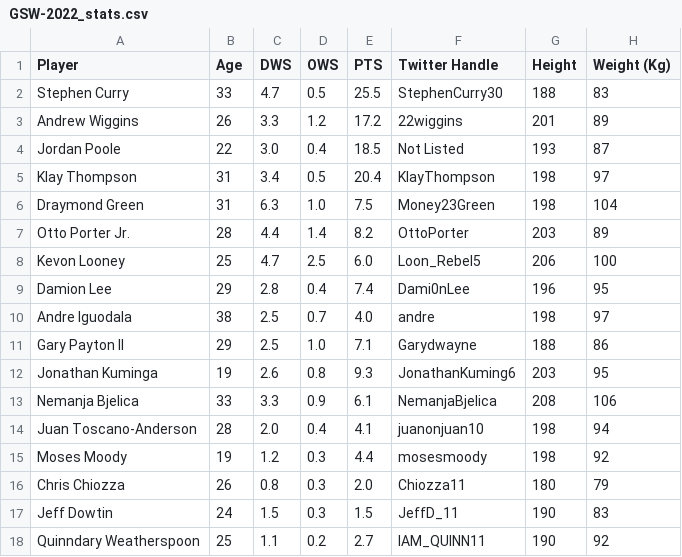
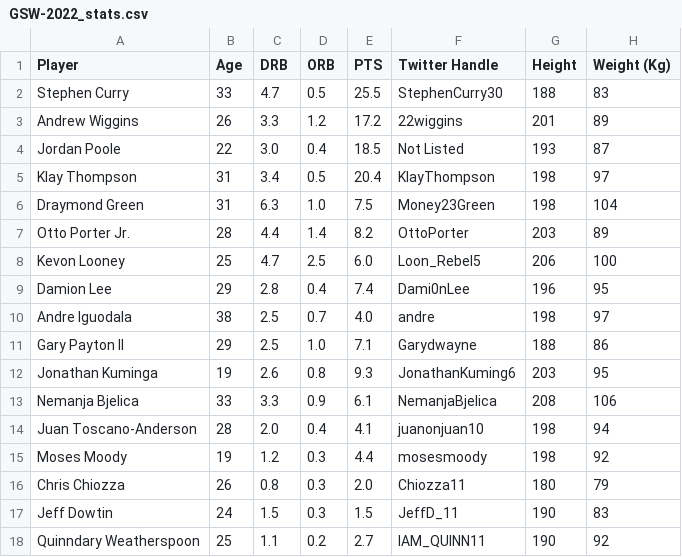
Before and after one commit to LiamRobertson327/Data-Mining-185, a CSV file: csv_files/GSW-2022_stats.csv, drawn as a sheet.

```diff
--- a/csv_files/GSW-2022_stats.csv
+++ b/csv_files/GSW-2022_stats.csv
@@ -1,2 +1,2 @@
-Player,Age,DWS,OWS,PTS,Twitter Handle,Height,Weight (Kg)
+Player,Age,DRB,ORB,PTS,Twitter Handle,Height,Weight (Kg)
 Stephen Curry,33,4.7,0.5,25.5,StephenCurry30,188,83
```
Also changed, not shown: csv_files/GSW-2023_stats.csv, 33 other files.
